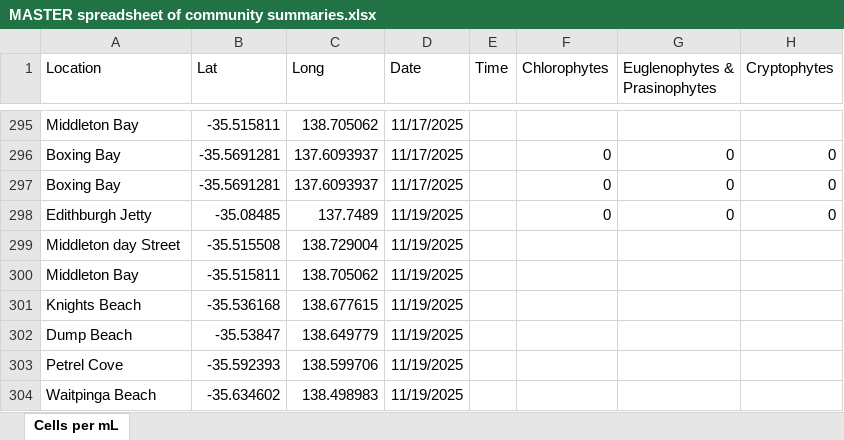
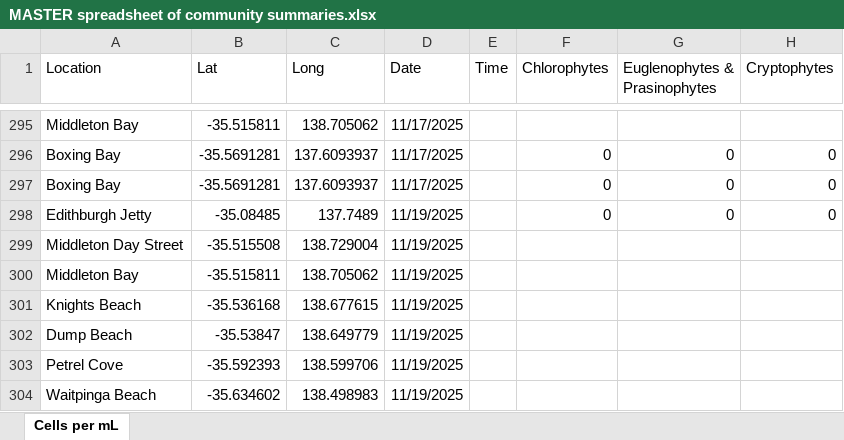
Before and after one commit to LukeMosley/SA_Algal_Bloom, an Excel workbook: MASTER spreadsheet of community summaries.xlsx, sheet Cells per mL, drawn as a sheet; only a part is shown, gaps mark what is left out; values as stored, in another font and other column widths than the file's, no borders; the diff covers the shown part only; the diff names each change by its address in the sheet, - before the commit and + after, or states it on an @@ line.

Commit message:
Add files via upload

```diff
--- a/MASTER spreadsheet of community summaries.xlsx (sheet Cells per mL)
+++ b/MASTER spreadsheet of community summaries.xlsx (sheet Cells per mL)
-A299 (Location): Middleton day Street
+A299 (Location): Middleton Day Street
```
Also changed, not shown: 31 added rows elsewhere in this sheet.
